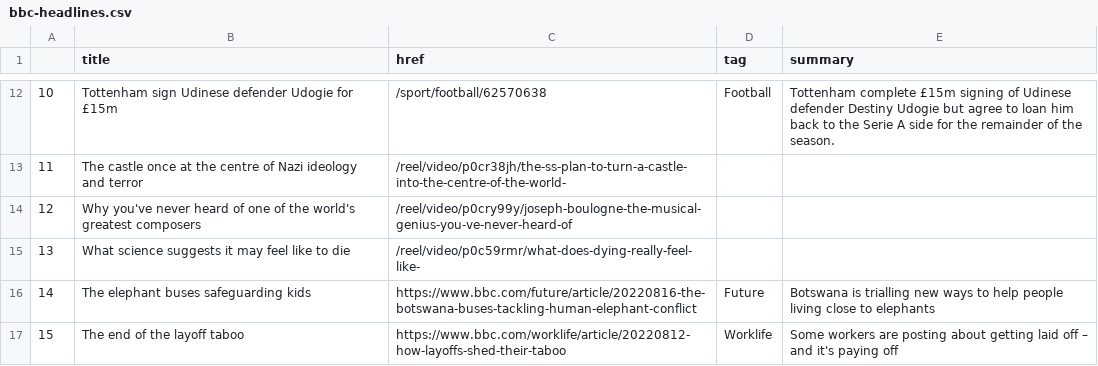
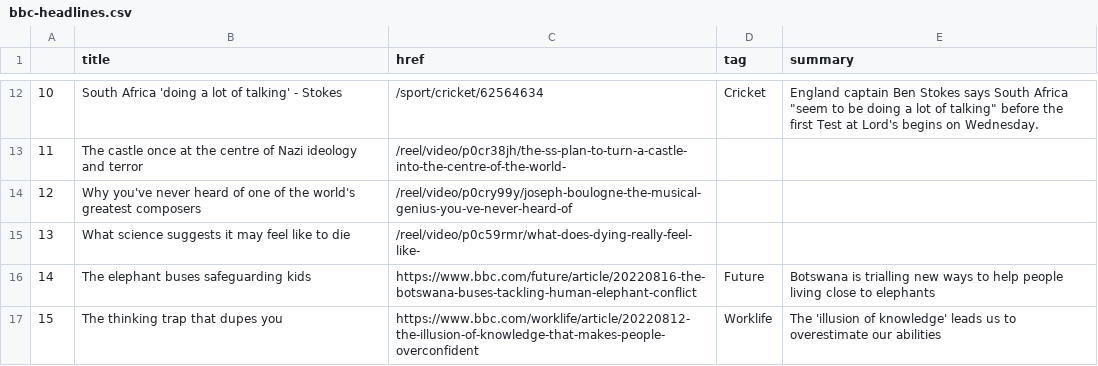
Before and after one commit to msalexford/automatic-scraper, a CSV file: bbc-headlines.csv, drawn as a sheet; only a part is shown, gaps mark what is left out; the diff covers the shown part only.

```diff
--- a/bbc-headlines.csv
+++ b/bbc-headlines.csv
@@ -12,2 +12,2 @@
-10,Tottenham sign Udinese defender Udogie for £15m,/sport/football/62570638,Football,Tottenham complete £15m signing of Udinese defender Destiny Udogie but agree to loan him back to the Serie A side for the remainder of the season.
+10,South Africa 'doing a lot of talking' - Stokes,/sport/cricket/62564634,Cricket,"England captain Ben Stokes says South Africa ""seem to be doing a lot of talking"" before the first Test at Lord's begins on Wednesday."
 11,The castle once at the centre of Nazi ideology and terror,/reel/video/p0cr38jh/the-ss-plan-to-turn-a-castle-into-the-centre-of-the-world-,,
@@ -16,2 +16,2 @@
 14,The elephant buses safeguarding kids,https://www.bbc.com/future/article/20220816-the-botswana-buses-tackling-human-elephant-conflict,Future,Botswana is trialling new ways to help people living close to elephants
-15,The end of the layoff taboo,https://www.bbc.com/worklife/article/20220812-how-layoffs-shed-their-taboo,Worklife,Some workers are posting about getting laid off – and it's paying off
+15,The thinking trap that dupes you,https://www.bbc.com/worklife/article/20220812-the-illusion-of-knowledge-that-makes-people-overconfident,Worklife,The 'illusion of knowledge' leads us to overestimate our abilities
```
Also changed, not shown: 48 edited cells elsewhere in this file.
